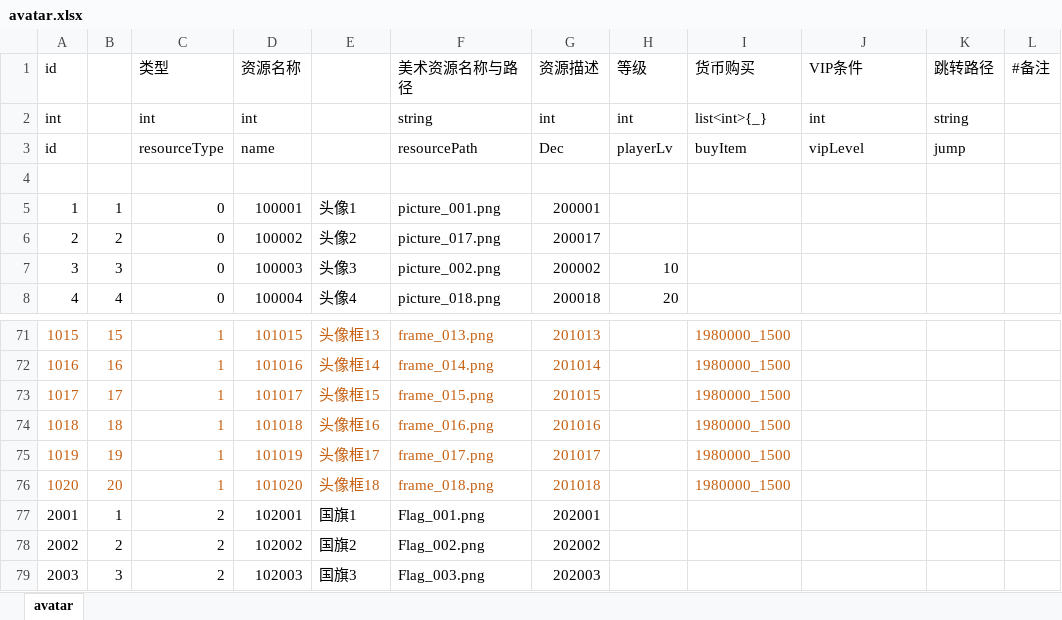
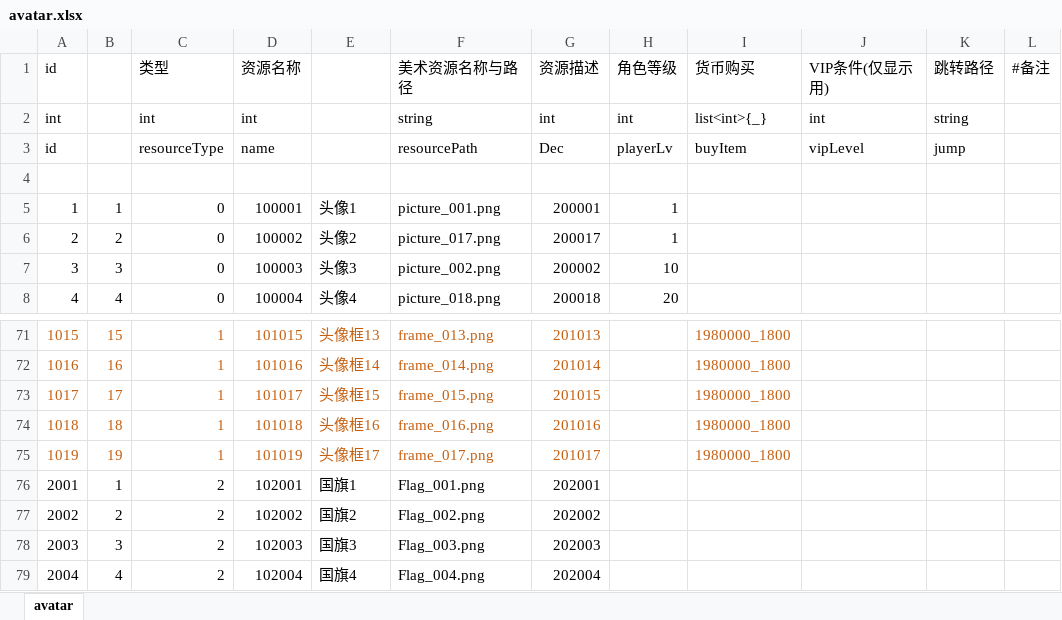
Before and after one commit to yanhailong/jjj_server, an Excel workbook: hall/resources/sample/avatar.xlsx, sheet avatar, drawn as a sheet; only a part is shown, gaps mark what is left out; the shorter side is filled out with more unchanged rows; values as stored, in another font and other column widths than the file's, no borders; conditional formats not drawn; the diff covers the shown part only; the diff names each change by its address in the sheet, - before the commit and + after, or states it on an @@ line.

```diff
--- a/hall/resources/sample/avatar.xlsx (sheet avatar)
+++ b/hall/resources/sample/avatar.xlsx (sheet avatar)
-H1: 等级
+H1: 角色等级
-J1: VIP条件
+J1: VIP条件(仅显示用)
-H5:H6 (角色等级): (empty)
+H5:H6 (角色等级): 1
-I71:I75 (货币购买): 1980000_1500
+I71:I75 (货币购买): 1980000_1800
-row 76: 1020 | 20 | 1 | 101020 | 头像框18 | frame_018.png | 201018 |  | 1980000_1500
```
Also changed, not shown: 41 edited cells and cell formats elsewhere in this sheet, table/resources/sample/WinPosWeight.xlsx, 14 other files.
